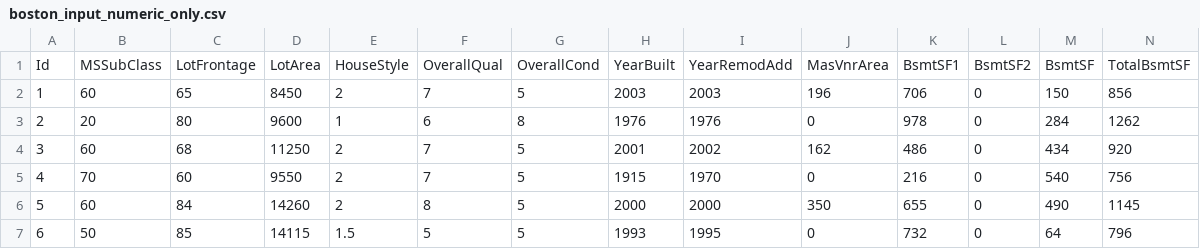
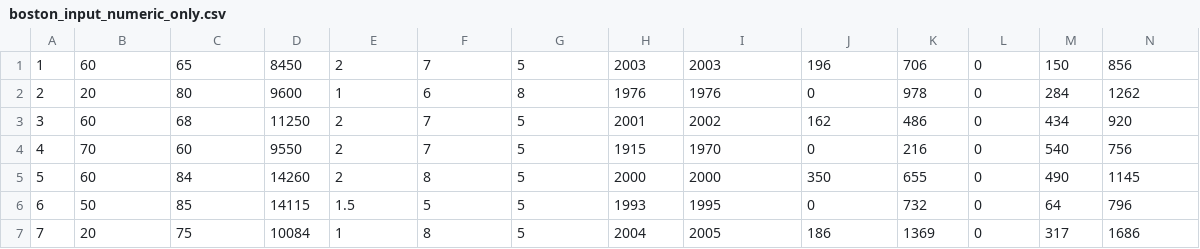
Before and after one commit to candr006/CS226Project, a CSV file: HousingPriceFeatureCorrelation/boston_input_numeric_only.csv, drawn as a sheet; only a part is shown; the shorter side is filled out with more unchanged rows; rows hold the shown columns only; the diff names each change by its address in the sheet, - before the commit and + after, or states it on an @@ line.

```diff
--- a/HousingPriceFeatureCorrelation/boston_input_numeric_only.csv
+++ b/HousingPriceFeatureCorrelation/boston_input_numeric_only.csv
-row 1: Id | MSSubClass | LotFrontage | LotArea | HouseStyle | OverallQual | OverallCond | YearBuilt | YearRemodAdd | MasVnrArea | BsmtSF1 | BsmtSF2 | BsmtSF | TotalBsmtSF
```
Also changed, not shown: 1 other file.
